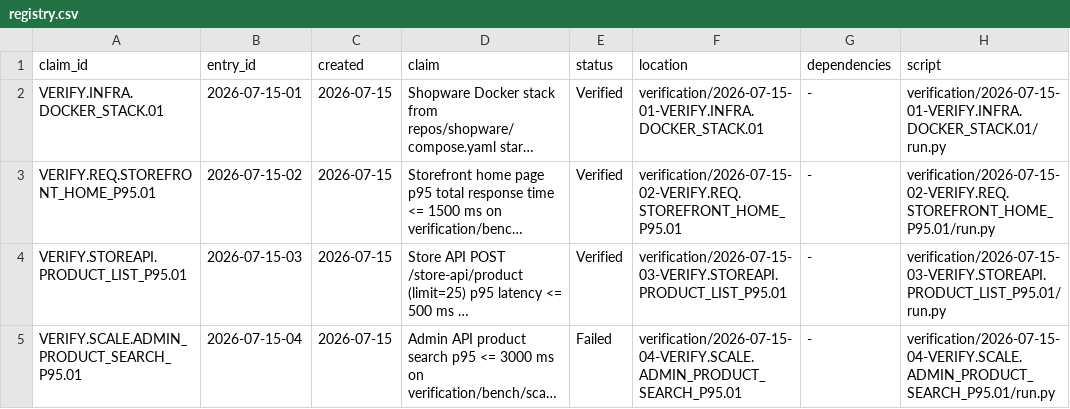
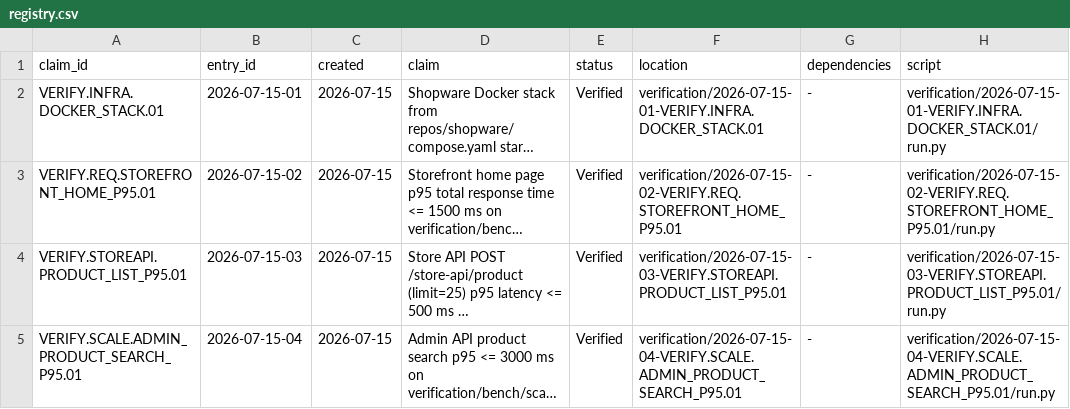
Before and after one commit to sthamann/shopware-autoresearch, a CSV file: verification/registry.csv, drawn as a sheet; only a part is shown; long unchanged cells end in …; the diff names each change by its address in the sheet, - before the commit and + after, or states it on an @@ line.

Commit message:
Implement scale corpus seeder and verify admin search at 100k.
Adds a Sync API batch seeder for the scale bench fixture, fixes product
count parsing in run_bench.sh, and promotes the admin product search claim
after seeding 100k products with p95 under the 3000 ms gate.

```diff
--- a/verification/registry.csv
+++ b/verification/registry.csv
-E5 (status): Failed
+E5 (status): Verified
```
Also changed, not shown: 5 other files.
